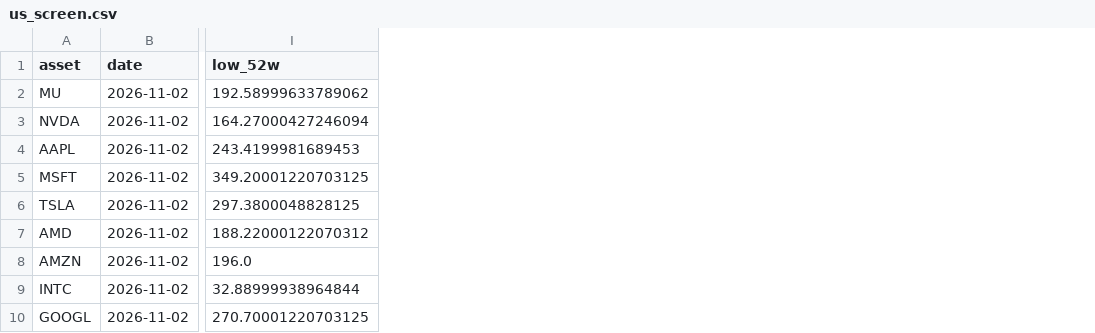
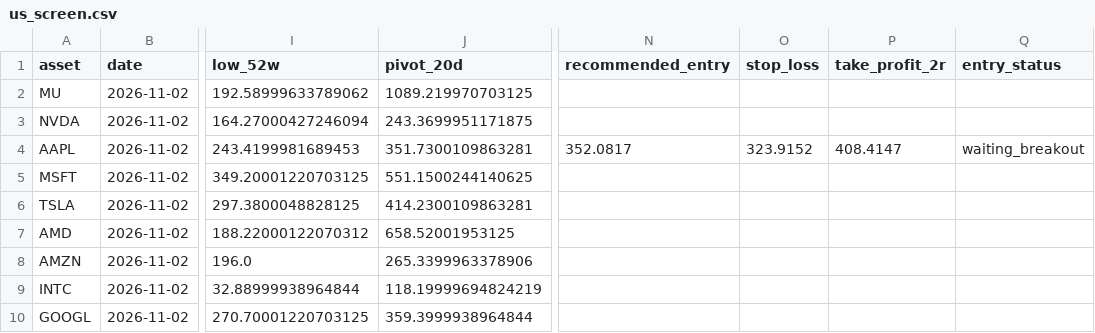
Before and after one commit to a25822457/market-data-pipeline, a CSV file: data/us_screen.csv, drawn as a sheet; only a part is shown, gaps mark what is left out; the diff names each change by its address in the sheet, - before the commit and + after, or states it on an @@ line.

```diff
--- a/data/us_screen.csv
+++ b/data/us_screen.csv
+column J (pivot_20d), rows 2-10: 1089.219970703125 | 243.3699951171875 | 351.7300109863281 | 551.1500244140625 | 414.2300109863281 | 658.52001953125 | 265.3399963378906 | 118.19999694824219 | 359.3999938964844
+column N (recommended_entry), row 4: 352.0817
+column O (stop_loss), row 4: 323.9152
+column P (take_profit_2r), row 4: 408.4147
+column Q (entry_status), row 4: waiting_breakout
```
Also changed, not shown: data/crypto_screen.csv, 2 other files.
